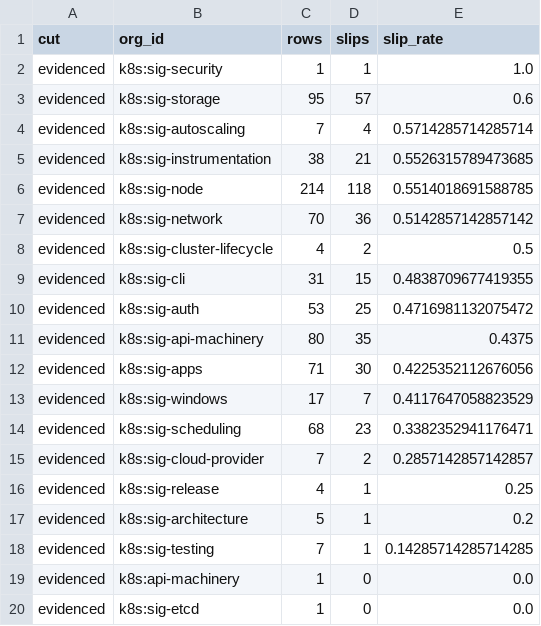
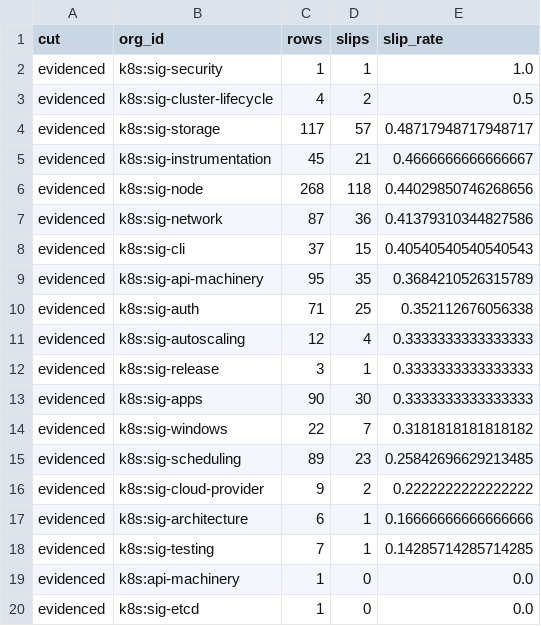
Before and after one commit to wblatta/program-risk-backtest, a CSV file: out/k8s/by_org.csv, drawn as a sheet.

```diff
--- a/out/k8s/by_org.csv
+++ b/out/k8s/by_org.csv
@@ -2,17 +2,17 @@ cut,org_id,rows,slips,slip_rate
 evidenced,k8s:sig-security,1,1,1.0
-evidenced,k8s:sig-storage,95,57,0.6
-evidenced,k8s:sig-autoscaling,7,4,0.5714285714285714
-evidenced,k8s:sig-instrumentation,38,21,0.5526315789473685
-evidenced,k8s:sig-node,214,118,0.5514018691588785
-evidenced,k8s:sig-network,70,36,0.5142857142857142
 evidenced,k8s:sig-cluster-lifecycle,4,2,0.5
-evidenced,k8s:sig-cli,31,15,0.4838709677419355
-evidenced,k8s:sig-auth,53,25,0.4716981132075472
-evidenced,k8s:sig-api-machinery,80,35,0.4375
-evidenced,k8s:sig-apps,71,30,0.4225352112676056
-evidenced,k8s:sig-windows,17,7,0.4117647058823529
-evidenced,k8s:sig-scheduling,68,23,0.3382352941176471
-evidenced,k8s:sig-cloud-provider,7,2,0.2857142857142857
-evidenced,k8s:sig-release,4,1,0.25
-evidenced,k8s:sig-architecture,5,1,0.2
+evidenced,k8s:sig-storage,117,57,0.48717948717948717
+evidenced,k8s:sig-instrumentation,45,21,0.4666666666666667
+evidenced,k8s:sig-node,268,118,0.44029850746268656
+evidenced,k8s:sig-network,87,36,0.41379310344827586
+evidenced,k8s:sig-cli,37,15,0.40540540540540543
+evidenced,k8s:sig-api-machinery,95,35,0.3684210526315789
+evidenced,k8s:sig-auth,71,25,0.352112676056338
+evidenced,k8s:sig-autoscaling,12,4,0.3333333333333333
+evidenced,k8s:sig-release,3,1,0.3333333333333333
+evidenced,k8s:sig-apps,90,30,0.3333333333333333
+evidenced,k8s:sig-windows,22,7,0.3181818181818182
+evidenced,k8s:sig-scheduling,89,23,0.25842696629213485
+evidenced,k8s:sig-cloud-provider,9,2,0.2222222222222222
+evidenced,k8s:sig-architecture,6,1,0.16666666666666666
 evidenced,k8s:sig-testing,7,1,0.14285714285714285
```
Also changed, not shown: out/k8s/rows.csv, out/k8s/signals.csv, 4 other files.
